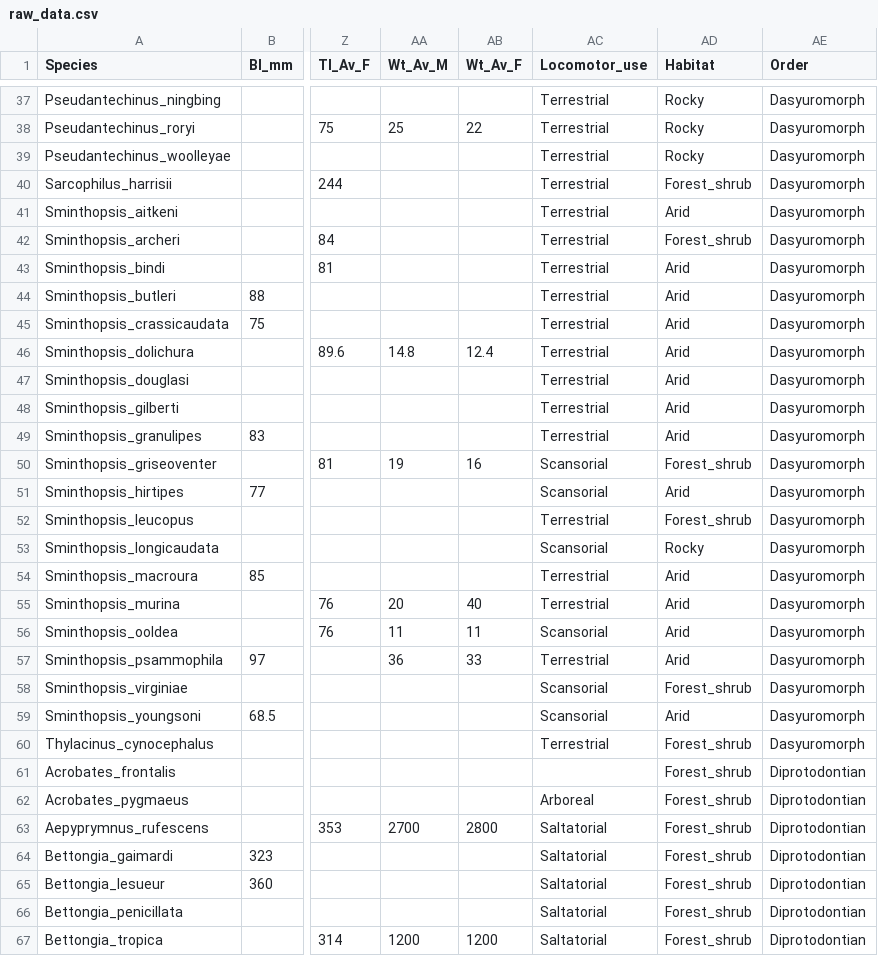
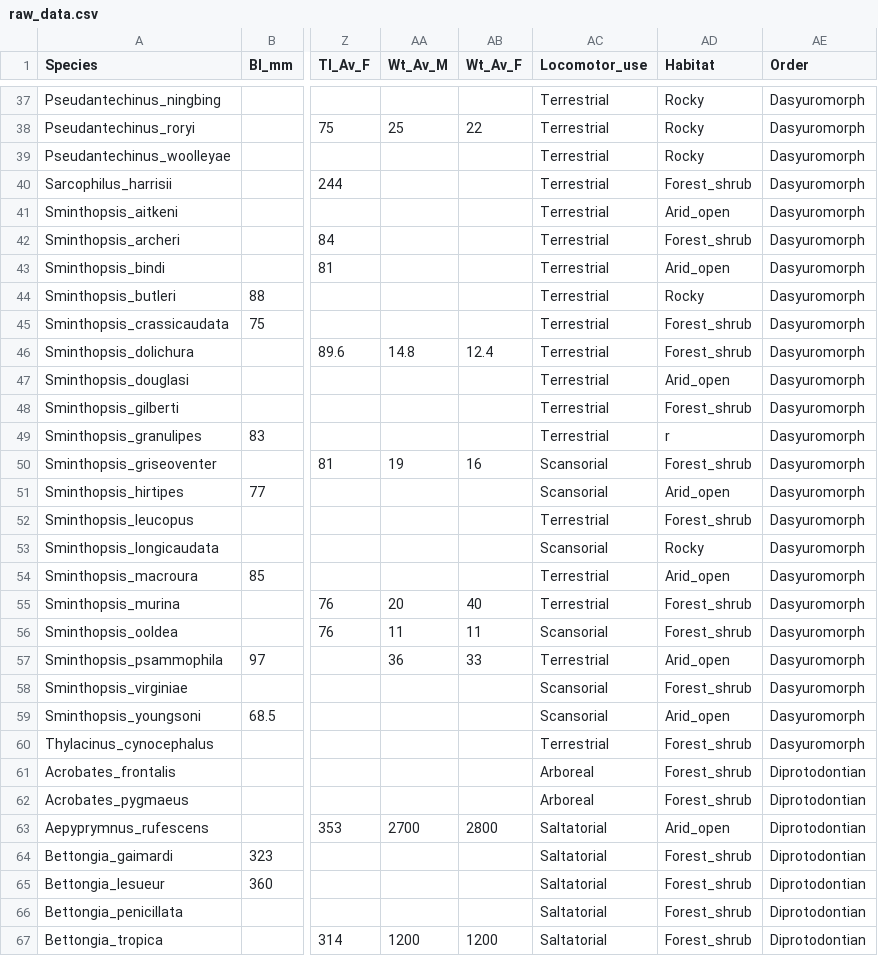
Before and after one commit to VWeisbecker/Tails, a CSV file: Data/raw_data.csv, drawn as a sheet; only a part is shown, gaps mark what is left out; the diff covers the shown part only; the diff names each change by its address in the sheet, - before the commit and + after, or states it on an @@ line.

Commit message:
Updated habitat classification in raw data to match 2016 field guide

```diff
--- a/Data/raw_data.csv
+++ b/Data/raw_data.csv
-AD41 (Habitat): Arid
+AD41 (Habitat): Arid_open
-AD43 (Habitat): Arid
+AD43 (Habitat): Arid_open
-AD44 (Habitat): Arid
+AD44 (Habitat): Rocky
-AD45:AD46 (Habitat): Arid
+AD45:AD46 (Habitat): Forest_shrub
-AD47 (Habitat): Arid
+AD47 (Habitat): Arid_open
-AD48 (Habitat): Arid
+AD48 (Habitat): Forest_shrub
-AD49 (Habitat): Arid
+AD49 (Habitat): r
-AD51 (Habitat): Arid
+AD51 (Habitat): Arid_open
-AD54 (Habitat): Arid
+AD54 (Habitat): Arid_open
-AD55:AD56 (Habitat): Arid
+AD55:AD56 (Habitat): Forest_shrub
-AD57 (Habitat): Arid
+AD57 (Habitat): Arid_open
-AD59 (Habitat): Arid
+AD59 (Habitat): Arid_open
-AC61 (Locomotor_use): (empty)
+AC61 (Locomotor_use): Arboreal
-AD63 (Habitat): Forest_shrub
+AD63 (Habitat): Arid_open
```
Also changed, not shown: 59 edited cells elsewhere in this file.
